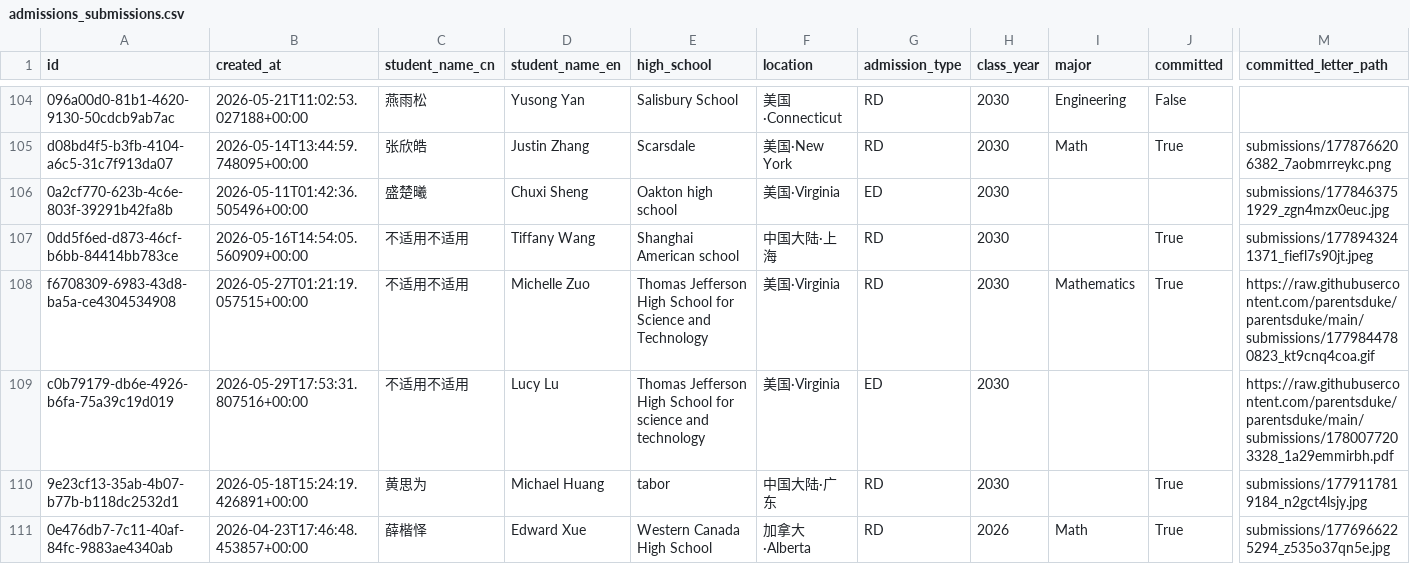
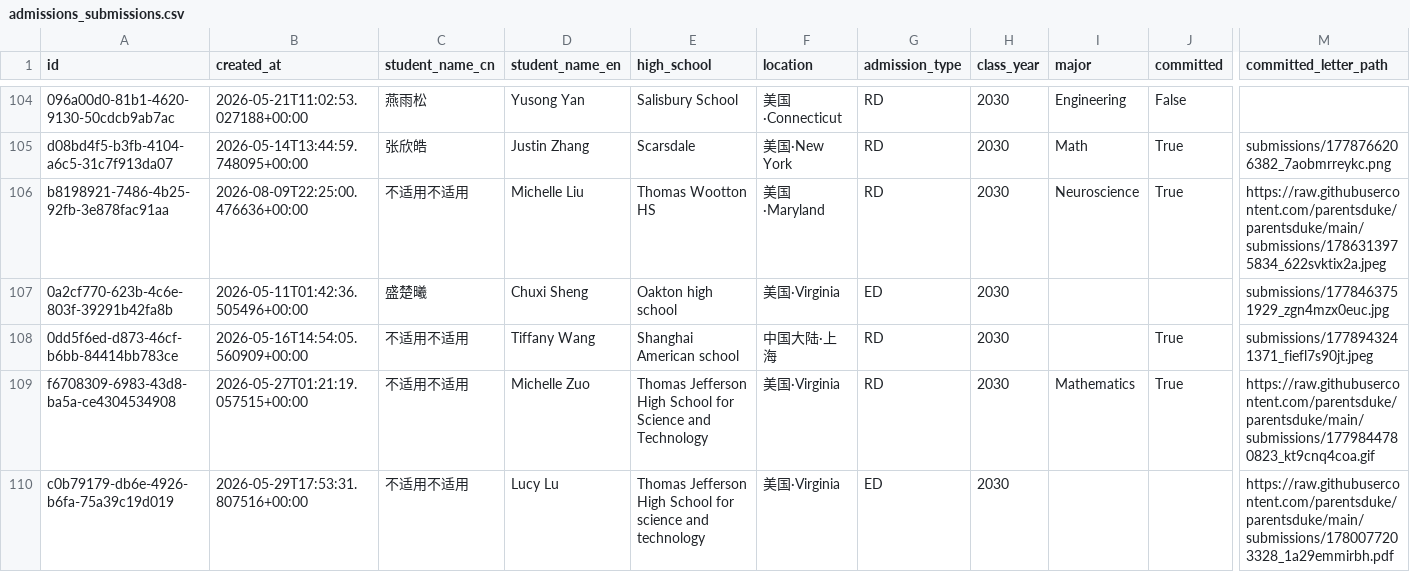
Before and after one commit to parentsduke/parentsduke, a CSV file: backup/latest/admissions_submissions.csv, drawn as a sheet; only a part is shown, gaps mark what is left out; the shorter side is filled out with more unchanged rows; rows hold the shown columns only; the diff names each change by its address in the sheet, - before the commit and + after, or states it on an @@ line.

```diff
--- a/backup/latest/admissions_submissions.csv
+++ b/backup/latest/admissions_submissions.csv
+row 106: b8198921-7486-4b25-92fb-3e878fac91aa | 2026-08-09T22:25:00.476636+00:00 | 不适用不适用 | Michelle Liu | Thomas Wootton HS | 美国·Maryland | RD | 2030 | Neuroscience | True | https://raw.githubusercontent.com/parentsduke/parentsduke/main/submissions/1786313975834_622svktix2a.jpeg
```
Also changed, not shown: backup/latest/private_qr_links.csv, 1 other file.
